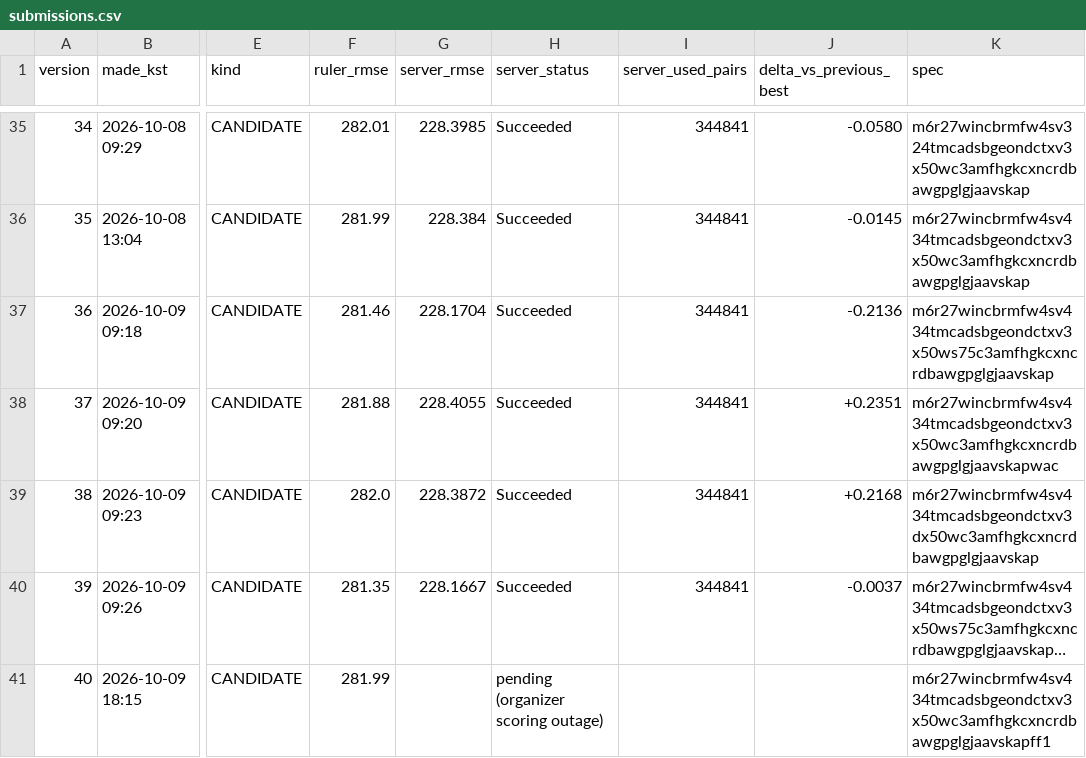
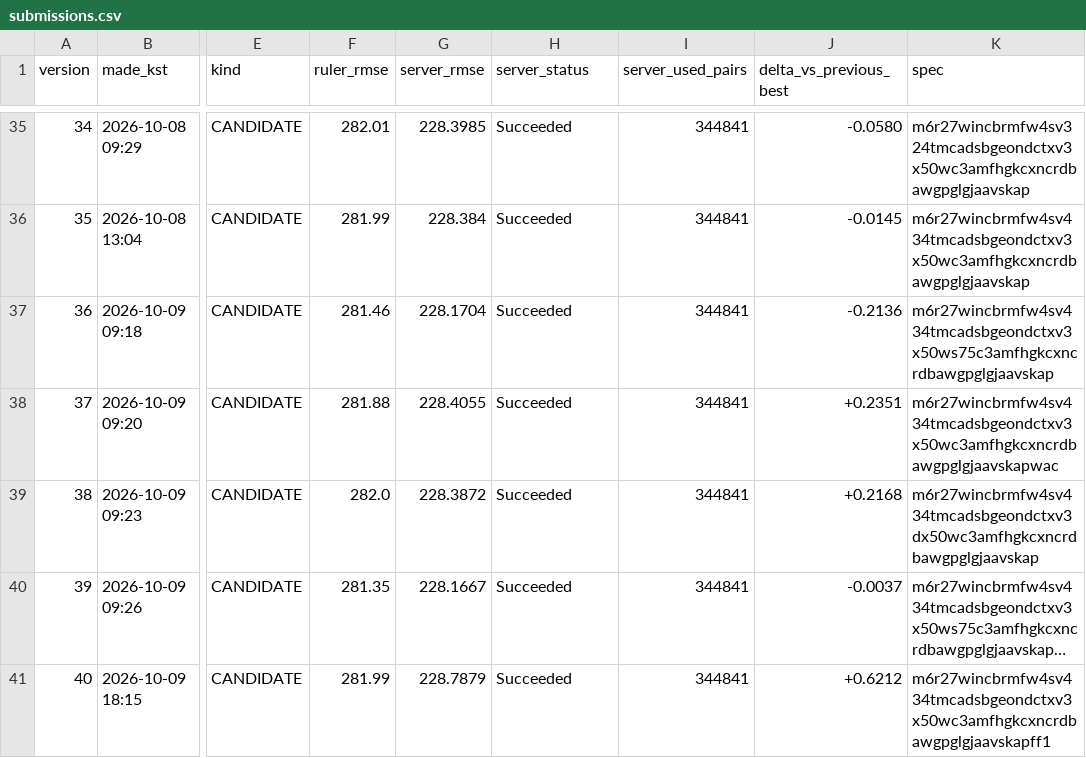
Before and after one commit to yeongjunyoo/prc-data-challenge-2026, a CSV file: results/submissions.csv, drawn as a sheet; only a part is shown, gaps mark what is left out; long unchanged cells end in …; the diff names each change by its address in the sheet, - before the commit and + after, or states it on an @@ line.

```diff
--- a/results/submissions.csv
+++ b/results/submissions.csv
-G41 (server_rmse): (empty)
+G41 (server_rmse): 228.7879
-H41 (server_status): pending (organizer scoring outage)
+H41 (server_status): Succeeded
-I41 (server_used_pairs): (empty)
+I41 (server_used_pairs): 344841
-J41 (delta_vs_previous_best): (empty)
+J41 (delta_vs_previous_best): +0.6212
```
Also changed, not shown: 21 other files.
